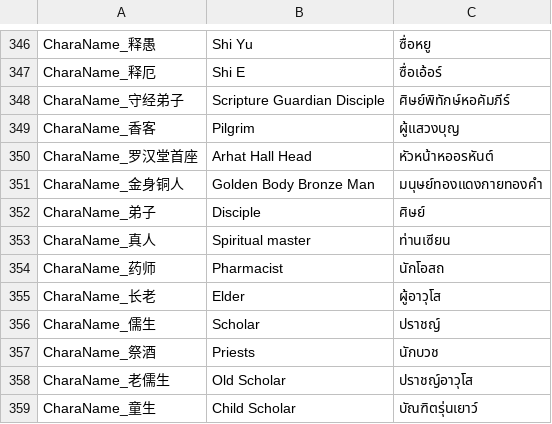
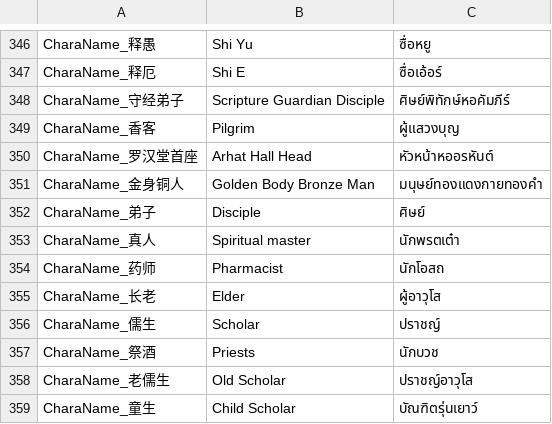
Before and after one commit to 1ookilo/WulinSH-TH, a CSV file: WulinPy/GenerateCSVtoXSLX/csv_input/本地化数据_Name.csv, drawn as a sheet; only a part is shown, gaps mark what is left out.

```diff
--- a/WulinPy/GenerateCSVtoXSLX/csv_input/本地化数据_Name.csv
+++ b/WulinPy/GenerateCSVtoXSLX/csv_input/本地化数据_Name.csv
@@ -352,3 +352,3 @@ CharaName_金身铜人,Golden Body Bronze Man,มนุษย์ทองแด
 CharaName_弟子,Disciple,ศิษย์
-CharaName_真人,Spiritual master,ท่านเซียน
+CharaName_真人,Spiritual master,นักพรตเต๋า
 CharaName_药师,Pharmacist,นักโอสถ
```
Also changed, not shown: WulinPy/GenerateCSVtoXSLX/csv_input/本地化数据_DLC1_角色名_NoCode_zc.csv.
